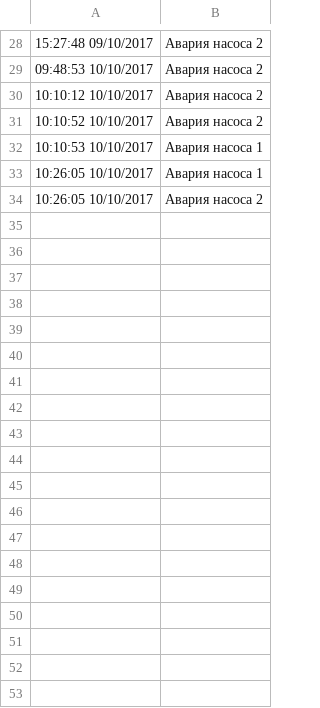
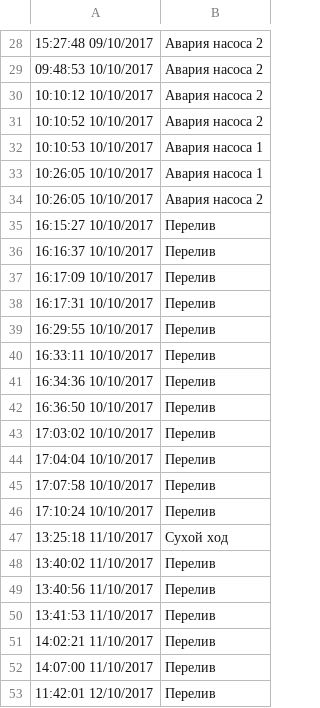
Before and after one commit to VladKinolog/MbTCPClient, a CSV file: src/sample/files/csv/10_2017_Alam.csv, drawn as a sheet; only a part is shown, gaps mark what is left out; the diff names each change by its address in the sheet, - before the commit and + after, or states it on an @@ line.

```diff
--- a/src/sample/files/csv/10_2017_Alam.csv
+++ b/src/sample/files/csv/10_2017_Alam.csv
+row 35: 16:15:27 10/10/2017 | Перелив
+row 36: 16:16:37 10/10/2017 | Перелив
+row 37: 16:17:09 10/10/2017 | Перелив
+row 38: 16:17:31 10/10/2017 | Перелив
+row 39: 16:29:55 10/10/2017 | Перелив
+row 40: 16:33:11 10/10/2017 | Перелив
+row 41: 16:34:36 10/10/2017 | Перелив
+row 42: 16:36:50 10/10/2017 | Перелив
+row 43: 17:03:02 10/10/2017 | Перелив
+row 44: 17:04:04 10/10/2017 | Перелив
+row 45: 17:07:58 10/10/2017 | Перелив
+row 46: 17:10:24 10/10/2017 | Перелив
+row 47: 13:25:18 11/10/2017 | Сухой ход
+row 48: 13:40:02 11/10/2017 | Перелив
+row 49: 13:40:56 11/10/2017 | Перелив
+row 50: 13:41:53 11/10/2017 | Перелив
+row 51: 14:02:21 11/10/2017 | Перелив
+row 52: 14:07:00 11/10/2017 | Перелив
+row 53: 11:42:01 12/10/2017 | Перелив
```
Also changed, not shown: 4 other files.
